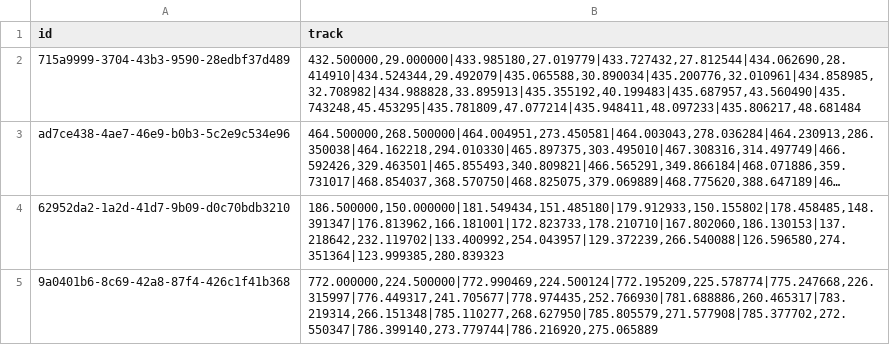
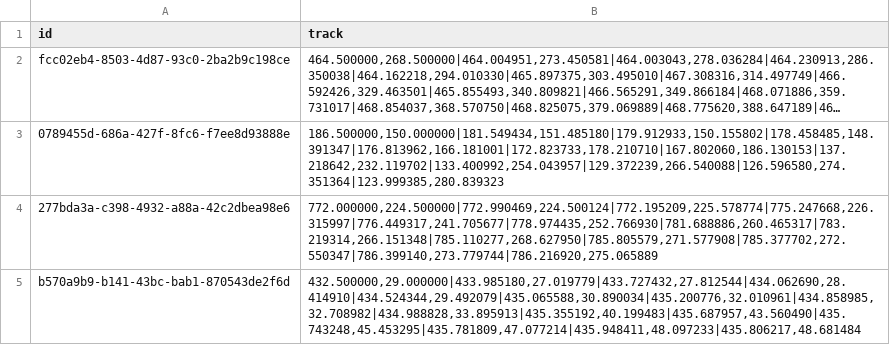
Before and after one commit to LdDl/mot-go, a CSV file: data/blobs_bytetrack_spread.csv, drawn as a sheet; long unchanged cells end in …; removed rows and columns are numbered as before the commit, all else as after; the diff names each change by its address in the sheet, - before the commit and + after, or states it on an @@ line.

```diff
--- a/data/blobs_bytetrack_spread.csv
+++ b/data/blobs_bytetrack_spread.csv
-row 2: 715a9999-3704-43b3-9590-28edbf37d489 | 432.500000,29.000000|433.985180,27.019779|433.727432,27.812544|434.062690,28.414910|434.524344,29.492079|435.065588,30.890034|435.200776,32.010961|434.858985,32.708982|434.988828,33.895913|435.355192,40.199483|435.687957,43.560490|435.743248,45.453295|435.781809,47.077214|435.948411,48.097233|435.806217,48.681484
-A2 (id): ad7ce438-4ae7-46e9-b0b3-5c2e9c534e96
+A2 (id): fcc02eb4-8503-4d87-93c0-2ba2b9c198ce
-A3 (id): 62952da2-1a2d-41d7-9b09-d0c70bdb3210
+A3 (id): 0789455d-686a-427f-8fc6-f7ee8d93888e
-A4 (id): 9a0401b6-8c69-42a8-87f4-426c1f41b368
+A4 (id): 277bda3a-c398-4932-a88a-42c2dbea98e6
+row 5: b570a9b9-b141-43bc-bab1-870543de2f6d | 432.500000,29.000000|433.985180,27.019779|433.727432,27.812544|434.062690,28.414910|434.524344,29.492079|435.065588,30.890034|435.200776,32.010961|434.858985,32.708982|434.988828,33.895913|435.355192,40.199483|435.687957,43.560490|435.743248,45.453295|435.781809,47.077214|435.948411,48.097233|435.806217,48.681484
```
Also changed, not shown: data/blobs_bytetrack_naive.csv, data/blobs_similar.csv, 9 other files.
